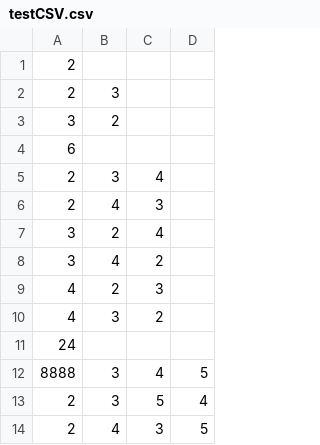
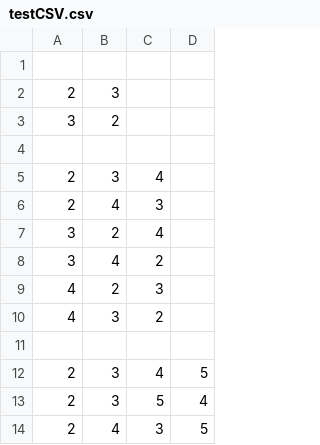
Before and after one commit to h-nishihata/Ether, a CSV file: Assets/Resources/testCSV.csv, drawn as a sheet; only a part is shown.

```diff
--- a/Assets/Resources/testCSV.csv
+++ b/Assets/Resources/testCSV.csv
@@ -1,5 +1,5 @@
-2
+
 2,3
 3,2
-6
+
 2,3,4
@@ -10,4 +10,4 @@
 4,3,2
-24
-8888,3,4,5
+
+2,3,4,5
 2,3,5,4
```
Also changed, not shown: 13 other files.
